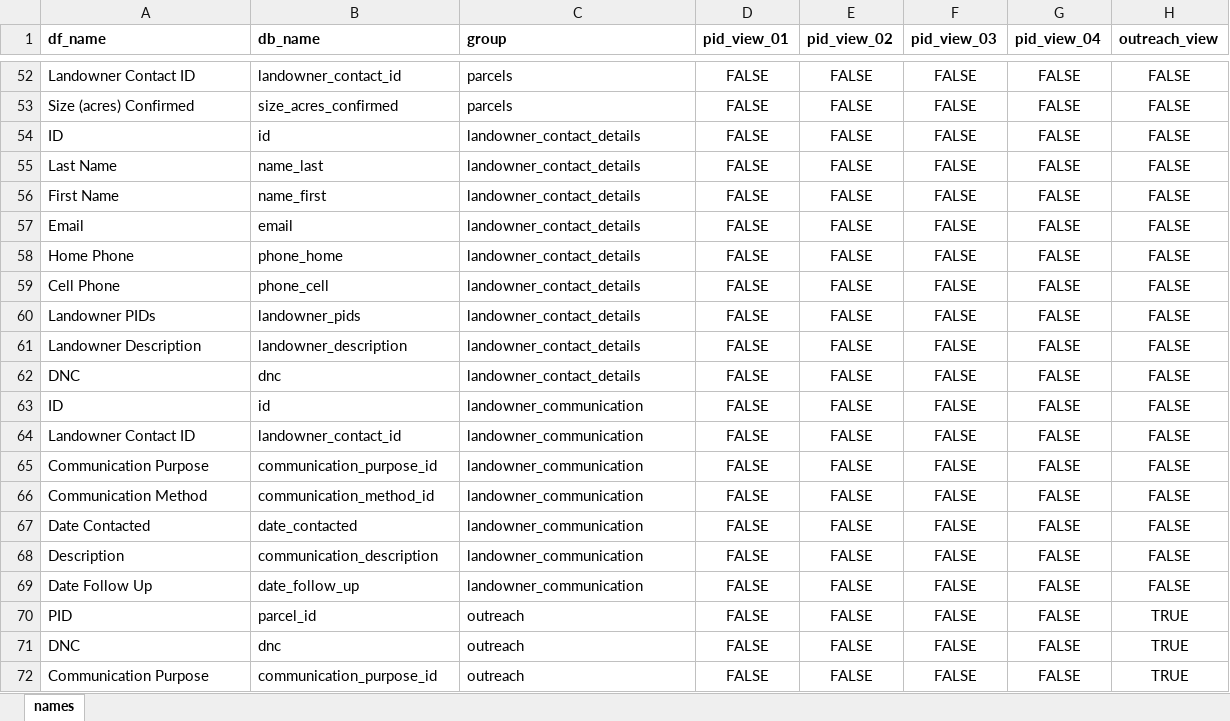
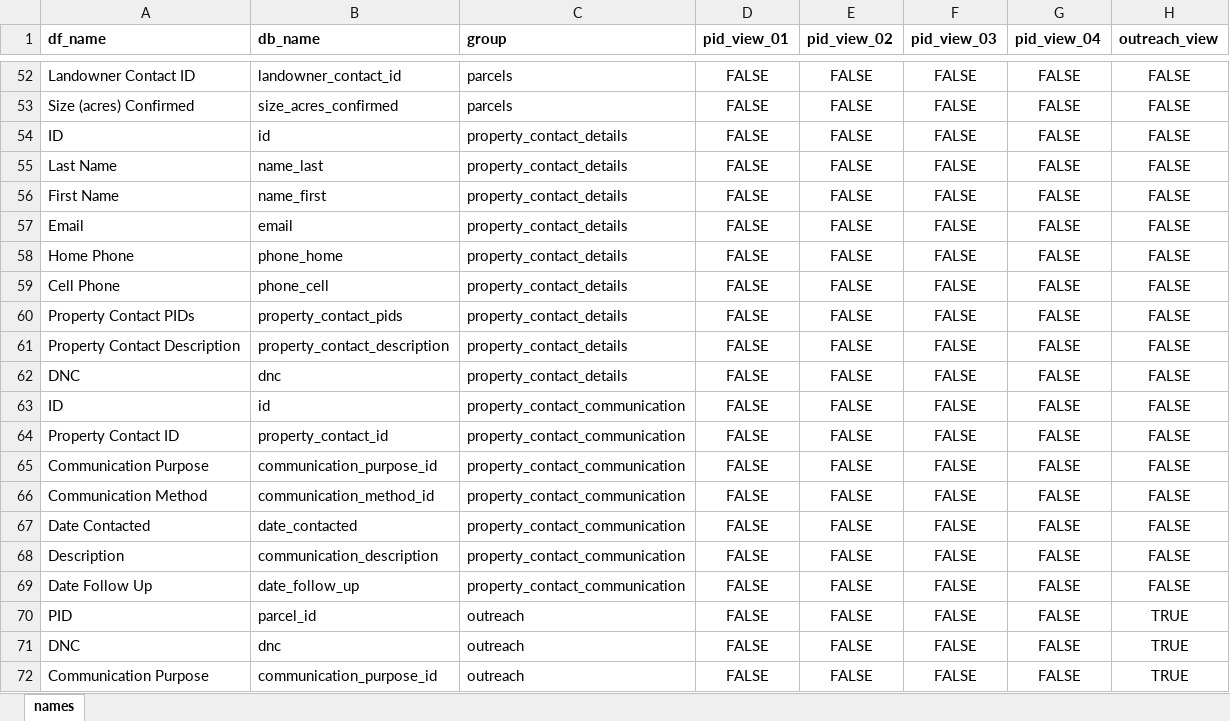
Before and after one commit to Nova-Scotia-Nature-Trust/natureProps, an Excel workbook: inputs/field and function mapping tables/df_views.xlsx, sheet names, drawn as a sheet; only a part is shown, gaps mark what is left out; values as stored, in another font and other column widths than the file's, no borders; conditional formats not drawn; the diff names each change by its address in the sheet, - before the commit and + after, or states it on an @@ line.

Commit message:
Major refactor: moving from "landowner" to "property contact" in database schema and UI.

```diff
--- a/inputs/field and function mapping tables/df_views.xlsx (sheet names)
+++ b/inputs/field and function mapping tables/df_views.xlsx (sheet names)
-C54:C62 (group): landowner_contact_details
+C54:C62 (group): property_contact_details
-A60 (df_name): Landowner PIDs
+A60 (df_name): Property Contact PIDs
-B60 (db_name): landowner_pids
+B60 (db_name): property_contact_pids
-A61 (df_name): Landowner Description
+A61 (df_name): Property Contact Description
-B61 (db_name): landowner_description
+B61 (db_name): property_contact_description
-C63:C69 (group): landowner_communication
+C63:C69 (group): property_contact_communication
-A64 (df_name): Landowner Contact ID
+A64 (df_name): Property Contact ID
-B64 (db_name): landowner_contact_id
+B64 (db_name): property_contact_id
```
Also changed, not shown: 8 other files.
